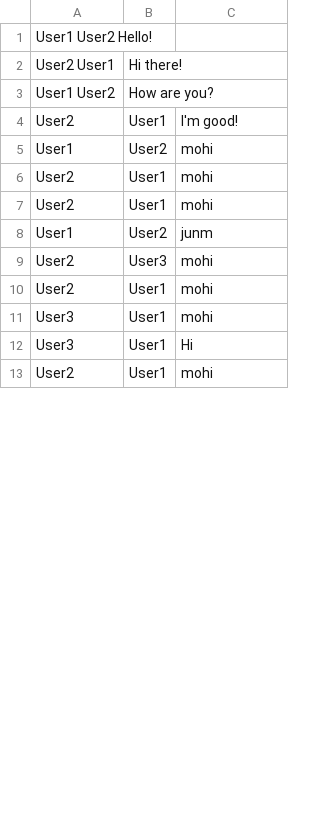
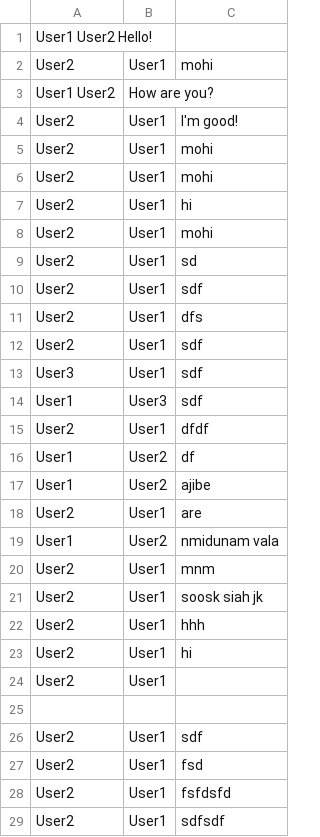
Before and after one commit to mmahditalachi/lopez, a TSV file: chat.tsv, drawn as a sheet; only a part is shown; the shorter side is filled out with more unchanged rows; the diff covers the shown part only.

```diff
--- a/chat.tsv
+++ b/chat.tsv
@@ -1,12 +1,29 @@
 User1   User2   Hello!
-User2   User1	Hi there!
+User2	User1	mohi
 User1   User2	How are you?
 User2	User1	I'm good!
-User1	User2	mohi
 User2	User1	mohi
 User2	User1	mohi
-User1	User2	junm
-User2	User3	mohi
+User2	User1	hi
 User2	User1	mohi
-User3	User1	mohi
-User3	User1	Hi
+User2	User1	sd
+User2	User1	sdf
+User2	User1	dfs
+User2	User1	sdf
+User3	User1	sdf
+User1	User3	sdf
+User2	User1	dfdf
+User1	User2	df
+User1	User2	ajibe
+User2	User1	are
+User1	User2	nmidunam vala
+User2	User1	mnm
+User2	User1	soosk siah jk
+User2	User1	hhh
+User2	User1	hi
+User2	User1	
+
+User2	User1	sdf
+User2	User1	fsd
+User2	User1	fsfdsfd
+User2	User1	sdfsdf
```
Also changed, not shown: 31 added rows and 2 edited cells elsewhere in this file, 11 other files.
